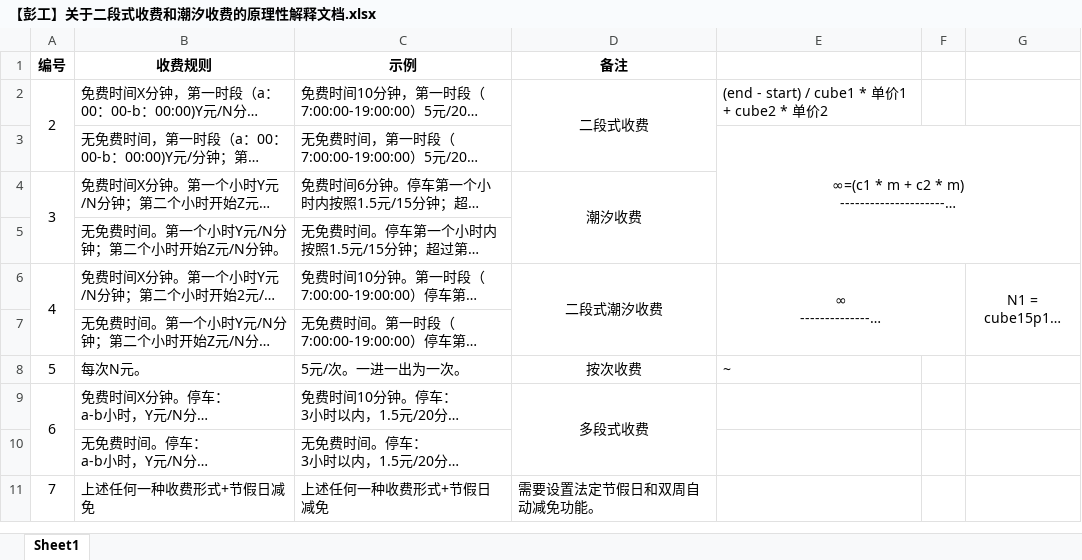
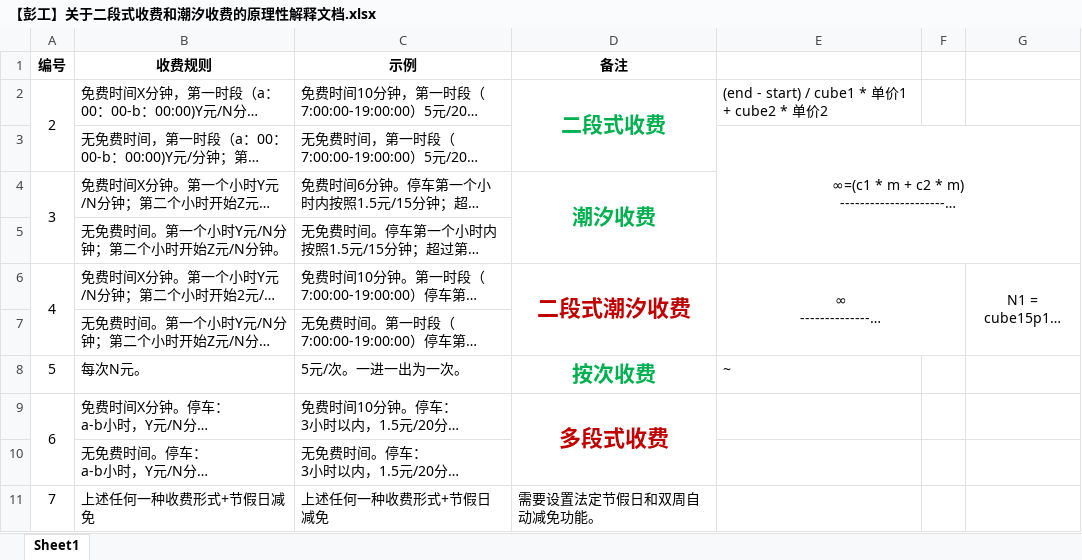
Before and after one commit to DimChumHaul/TingRUI.PCV3, an Excel workbook: Docs/【彭工】关于二段式收费和潮汐收费的原理性解释文档.xlsx, sheet Sheet1, drawn as a sheet; long unchanged cells end in …; values as stored, in another font and other column widths than the file's, no borders; the diff names each change by its address in the sheet, - before the commit and + after, or states it on an @@ line.

```diff
--- a/Docs/【彭工】关于二段式收费和潮汐收费的原理性解释文档.xlsx (sheet Sheet1)
+++ b/Docs/【彭工】关于二段式收费和潮汐收费的原理性解释文档.xlsx (sheet Sheet1)
@@ D2 bold: off → on, text size: larger, text colour: black → #00B050 @@
@@ D4 bold: off → on, text size: larger, text colour: black → #00B050 @@
@@ D6 bold: off → on, text colour: black → #C00000, text size: larger @@
-D8:D9 bold: off
+D8:D9 bold: on, text size: larger
-D8 text colour: black
+D8 text colour: #00B050
-D9 text colour: black
+D9 text colour: #C00000
```
Also changed, not shown: 3 other files.
